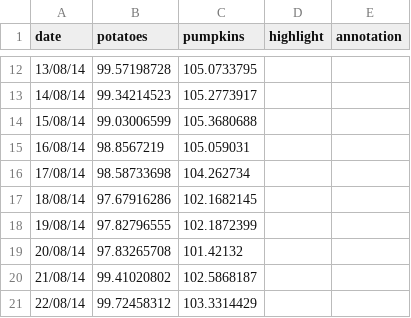
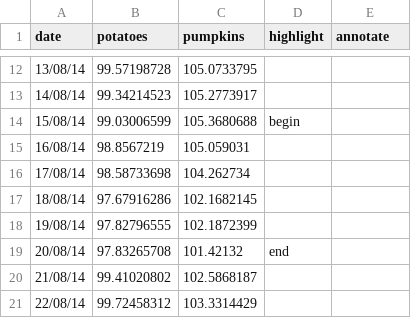
Before and after one commit to ft-interactive/visual-vocabulary, a CSV file: line/linedata.csv, drawn as a sheet; only a part is shown, gaps mark what is left out; the diff names each change by its address in the sheet, - before the commit and + after, or states it on an @@ line.

Commit message:
add highlighting
added sample highlight to line chart

```diff
--- a/line/linedata.csv
+++ b/line/linedata.csv
-E1: annotation
+E1: annotate
-D14 (highlight): (empty)
+D14 (highlight): begin
-D19 (highlight): (empty)
+D19 (highlight): end
```
Also changed, not shown: 1 other file.
